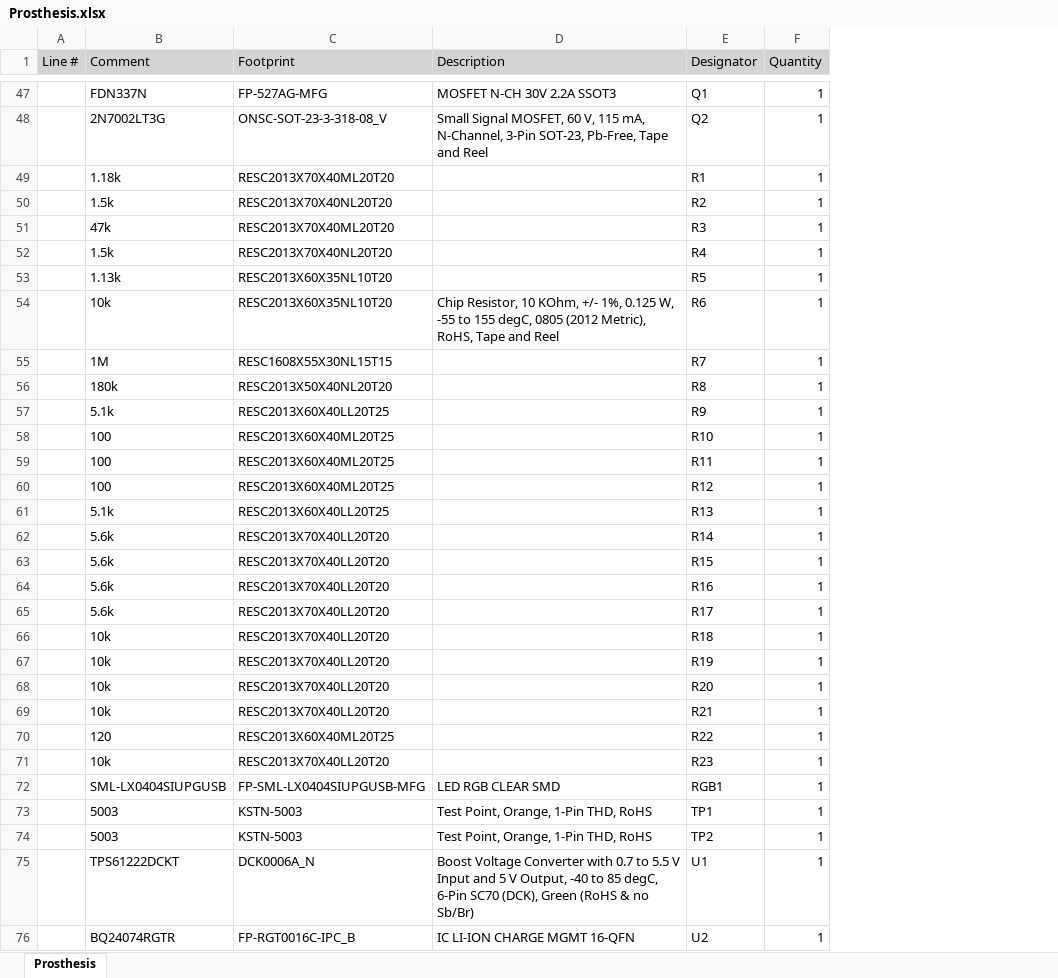
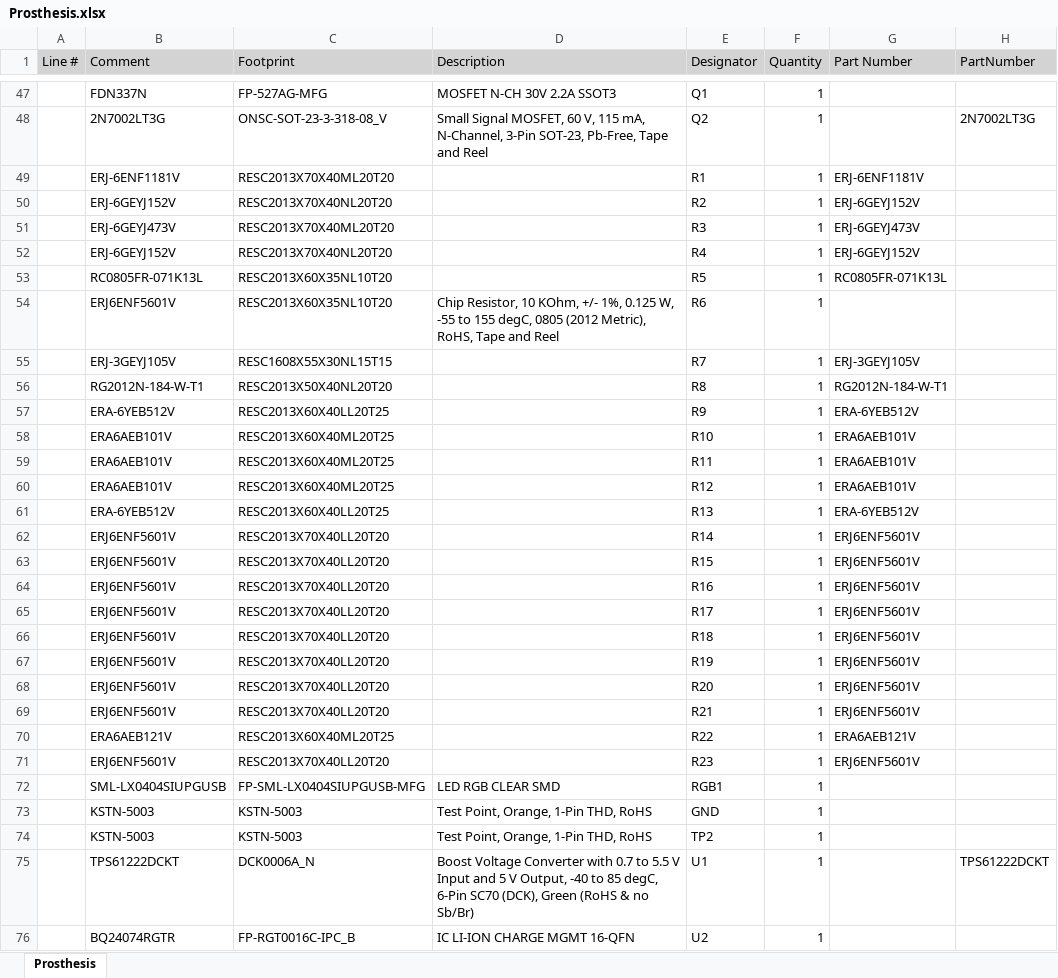
Before and after one commit to gb2835/Prosthesis-v2-PCBA, an Excel workbook: Prosthesis/Project Outputs/Prosthesis.xlsx, sheet Prosthesis, drawn as a sheet; only a part is shown, gaps mark what is left out; values as stored, in another font and other column widths than the file's, no borders; the diff names each change by its address in the sheet, - before the commit and + after, or states it on an @@ line.

```diff
--- a/Prosthesis/Project Outputs/Prosthesis.xlsx (sheet Prosthesis)
+++ b/Prosthesis/Project Outputs/Prosthesis.xlsx (sheet Prosthesis)
+column G (Part Number), rows 49-71: ERJ-6ENF1181V | ERJ-6GEYJ152V | ERJ-6GEYJ473V | ERJ-6GEYJ152V | RC0805FR-071K13L |  | ERJ-3GEYJ105V | RG2012N-184-W-T1 | ERA-6YEB512V | ERA6AEB101V | ERA6AEB101V | ERA6AEB101V | ERA-6YEB512V | ERJ6ENF5601V | ERJ6ENF5601V | ERJ6ENF5601V | ERJ6ENF5601V | ERJ6ENF5601V | ERJ6ENF5601V | ERJ6ENF5601V | ERJ6ENF5601V | ERA6AEB121V | ERJ6ENF5601V
+column H (PartNumber), rows 48-75: 2N7002LT3G |  |  |  |  |  |  |  |  |  |  |  |  |  |  |  |  |  |  |  |  |  |  |  |  |  |  | TPS61222DCKT
-B49 (Comment): 1.18k
+B49 (Comment): ERJ-6ENF1181V
-B50 (Comment): 1.5k
+B50 (Comment): ERJ-6GEYJ152V
-B51 (Comment): 47k
+B51 (Comment): ERJ-6GEYJ473V
-B52 (Comment): 1.5k
+B52 (Comment): ERJ-6GEYJ152V
-B53 (Comment): 1.13k
+B53 (Comment): RC0805FR-071K13L
-B54 (Comment): 10k
+B54 (Comment): ERJ6ENF5601V
-B55 (Comment): 1M
+B55 (Comment): ERJ-3GEYJ105V
-B56 (Comment): 180k
+B56 (Comment): RG2012N-184-W-T1
-B57 (Comment): 5.1k
+B57 (Comment): ERA-6YEB512V
-B58:B60 (Comment): 100
+B58:B60 (Comment): ERA6AEB101V
-B61 (Comment): 5.1k
+B61 (Comment): ERA-6YEB512V
-B62:B65 (Comment): 5.6k
+B62:B65 (Comment): ERJ6ENF5601V
-B66:B69 (Comment): 10k
+B66:B69 (Comment): ERJ6ENF5601V
-B70 (Comment): 120
+B70 (Comment): ERA6AEB121V
-B71 (Comment): 10k
+B71 (Comment): ERJ6ENF5601V
-B73:B74 (Comment): 5003
+B73:B74 (Comment): KSTN-5003
-E73 (Designator): TP1
+E73 (Designator): GND
```
Also changed, not shown: 1 other file.
